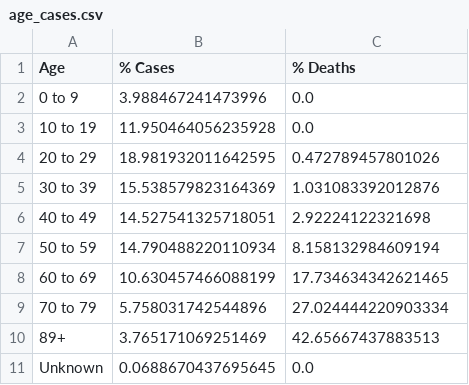
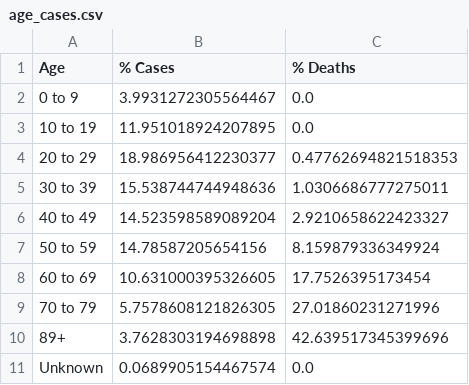
Before and after one commit to jsanciangco/MI_Covid-19, a CSV file: age_cases.csv, drawn as a sheet.

```diff
--- a/age_cases.csv
+++ b/age_cases.csv
@@ -1,11 +1,11 @@
 Age,% Cases,% Deaths
-0 to 9,3.988467241473996,0.0
-10 to 19,11.950464056235928,0.0
-20 to 29,18.981932011642595,0.472789457801026
-30 to 39,15.538579823164369,1.031083392012876
-40 to 49,14.527541325718051,2.92224122321698
-50 to 59,14.790488220110934,8.158132984609194
-60 to 69,10.630457466088199,17.734634342621465
-70 to 79,5.758031742544896,27.024444220903334
-89+,3.765171069251469,42.65667437883513
-Unknown,0.0688670437695645,0.0
+0 to 9,3.9931272305564467,0.0
+10 to 19,11.951018924207895,0.0
+20 to 29,18.986956412230377,0.47762694821518353
+30 to 39,15.538744744948636,1.0306686777275011
+40 to 49,14.523598589089204,2.9210658622423327
+50 to 59,14.78587205654156,8.159879336349924
+60 to 69,10.631000395326605,17.7526395173454
+70 to 79,5.7578608121826305,27.01860231271996
+89+,3.7628303194698898,42.639517345399696
+Unknown,0.0689905154467574,0.0
```
Also changed, not shown: county_cases.csv, daily_cases.csv, 5 other files.
